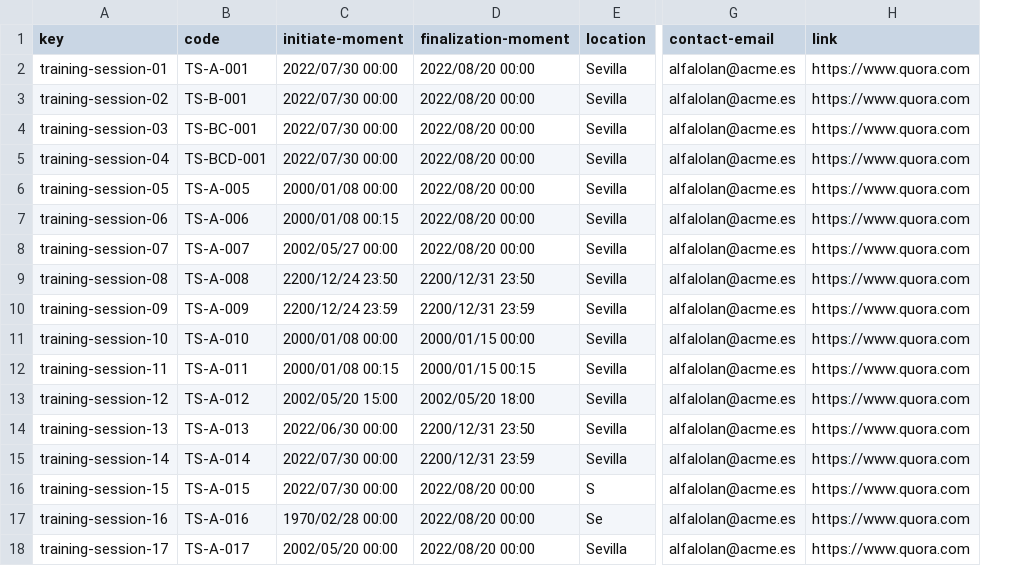
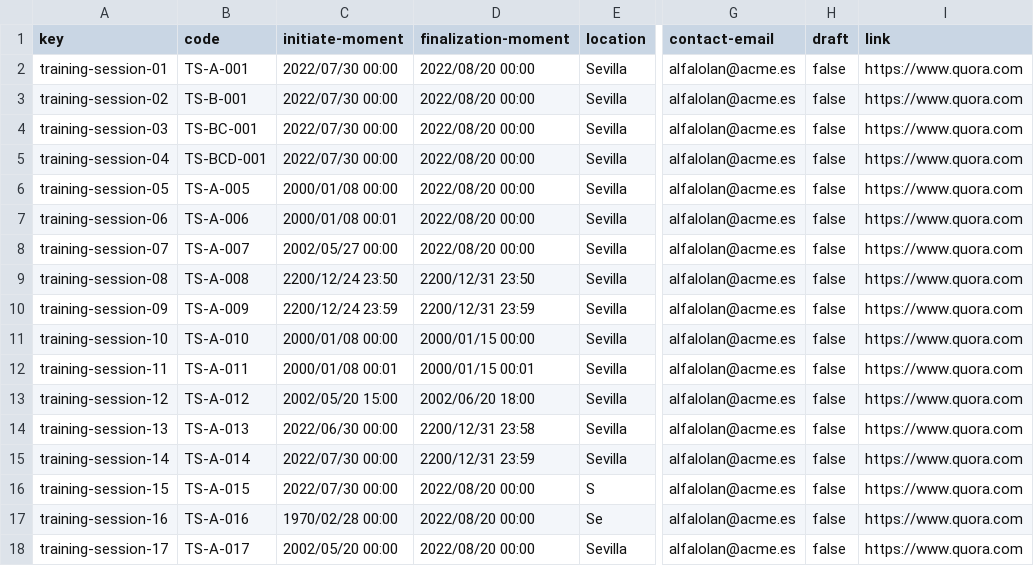
Before and after one commit to DP2-C1-07/Acme-One-24.1.0-C1.07, a CSV file: src/main/webapp/WEB-INF/resources/sample-data/training-session.csv, drawn as a sheet; only a part is shown, gaps mark what is left out; the diff covers the shown part only; the diff names each change by its address in the sheet, - before the commit and + after, or states it on an @@ line.

```diff
--- a/src/main/webapp/WEB-INF/resources/sample-data/training-session.csv
+++ b/src/main/webapp/WEB-INF/resources/sample-data/training-session.csv
+column H (draft), rows 2-18: all false
-C7 (initiate-moment): 2000/01/08 00:15
+C7 (initiate-moment): 2000/01/08 00:01
-C12 (initiate-moment): 2000/01/08 00:15
+C12 (initiate-moment): 2000/01/08 00:01
-D12 (finalization-moment): 2000/01/15 00:15
+D12 (finalization-moment): 2000/01/15 00:01
-D13 (finalization-moment): 2002/05/20 18:00
+D13 (finalization-moment): 2002/06/20 18:00
-D14 (finalization-moment): 2200/12/31 23:50
+D14 (finalization-moment): 2200/12/31 23:58
```
Also changed, not shown: 9 added rows and 9 edited cells elsewhere in this file, src/main/webapp/WEB-INF/resources/sample-data/training-module.csv, 2 other files.
